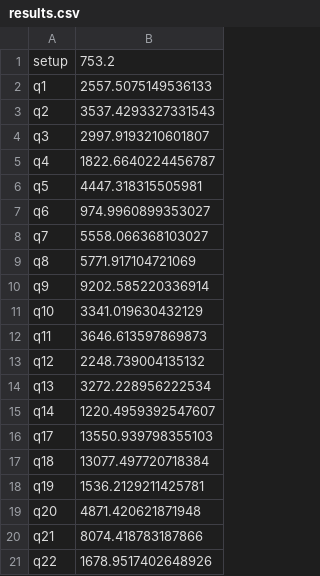
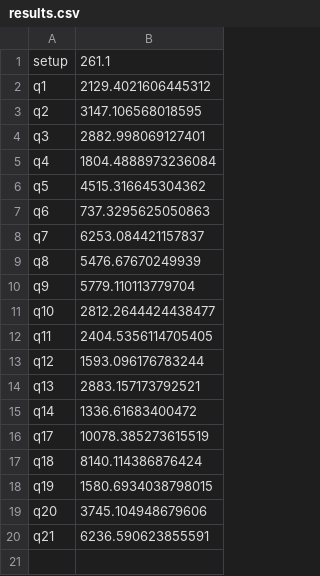
Before and after one commit to Sammy0009/sqlbench-results, a CSV file: sqlbench-h/ballista-dev/workstation/sf10/results.csv, drawn as a sheet.

Commit message:
latest DF results

```diff
--- a/sqlbench-h/ballista-dev/workstation/sf10/results.csv
+++ b/sqlbench-h/ballista-dev/workstation/sf10/results.csv
@@ -1,21 +1,20 @@
-setup,753.2
-q1,2557.5075149536133
-q2,3537.4293327331543
-q3,2997.9193210601807
-q4,1822.6640224456787
-q5,4447.318315505981
-q6,974.9960899353027
-q7,5558.066368103027
-q8,5771.917104721069
-q9,9202.585220336914
-q10,3341.019630432129
-q11,3646.613597869873
-q12,2248.739004135132
-q13,3272.228956222534
-q14,1220.4959392547607
-q17,13550.939798355103
-q18,13077.497720718384
-q19,1536.2129211425781
-q20,4871.420621871948
-q21,8074.418783187866
-q22,1678.9517402648926
+setup,261.1
+q1,2129.4021606445312
+q2,3147.106568018595
+q3,2882.998069127401
+q4,1804.4888973236084
+q5,4515.316645304362
+q6,737.3295625050863
+q7,6253.084421157837
+q8,5476.67670249939
+q9,5779.110113779704
+q10,2812.2644424438477
+q11,2404.5356114705405
+q12,1593.096176783244
+q13,2883.157173792521
+q14,1336.61683400472
+q17,10078.385273615519
+q18,8140.114386876424
+q19,1580.6934038798015
+q20,3745.104948679606
+q21,6236.590623855591
```
Also changed, not shown: 44 other files.
